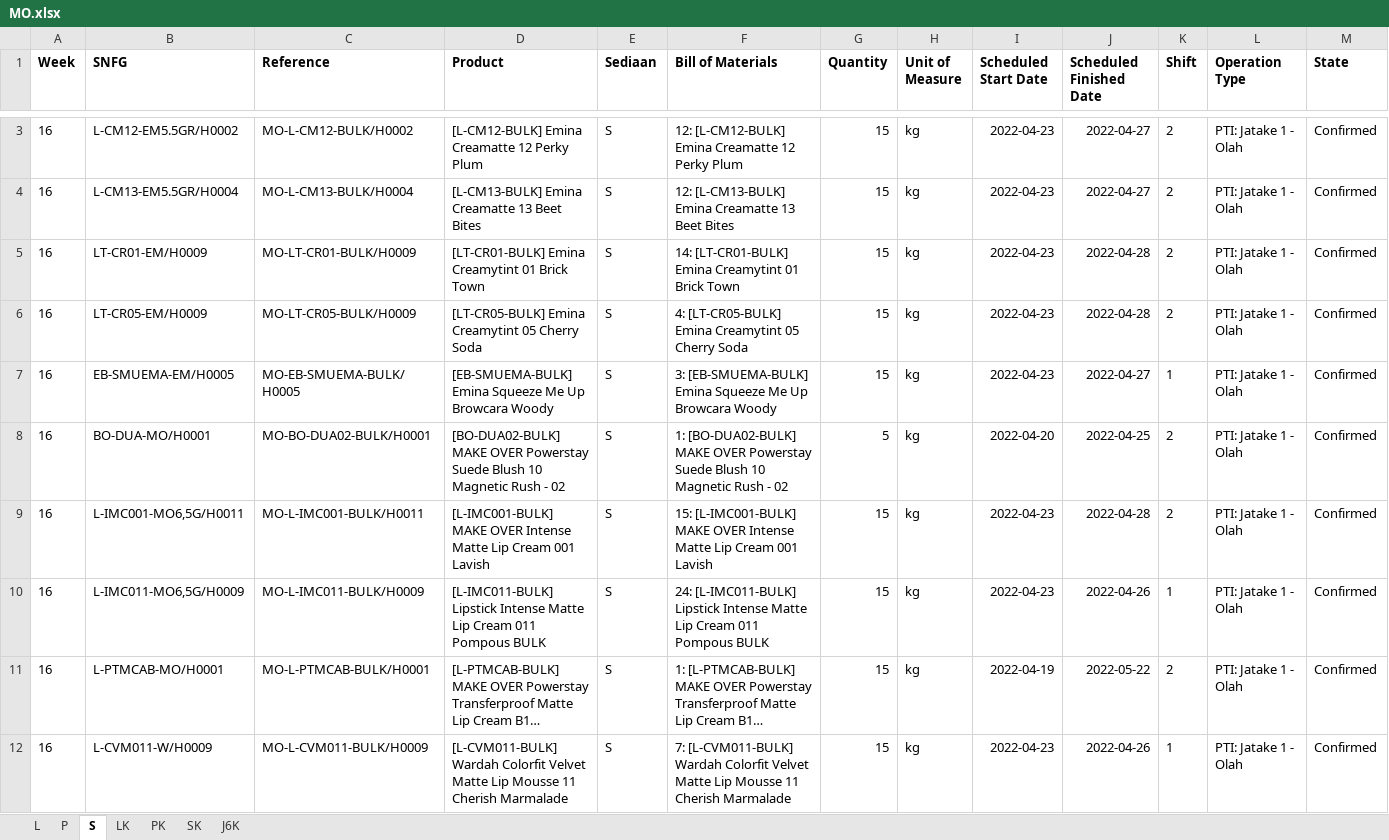
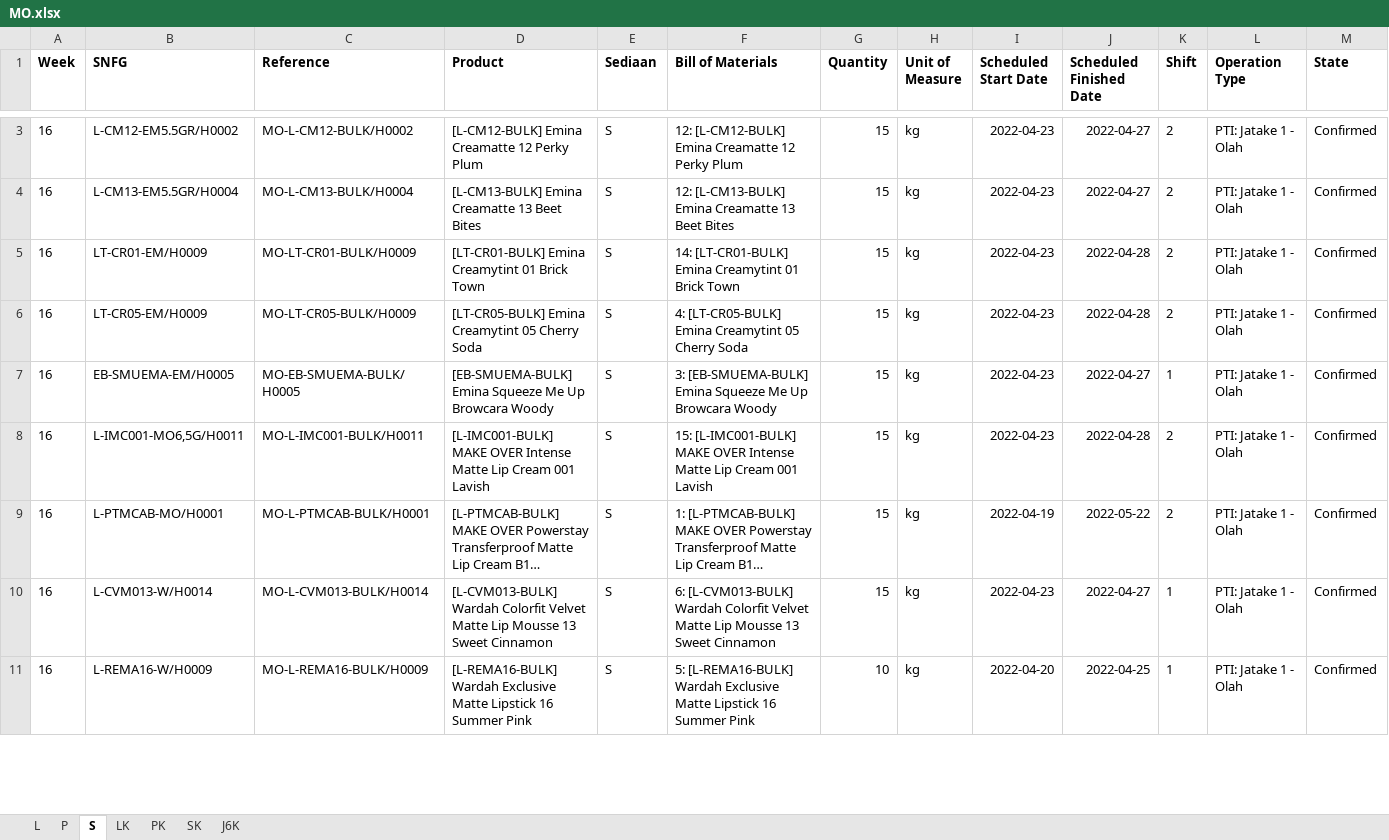
Before and after one commit to adifher/files, an Excel workbook: PARAGON/MO.xlsx, sheet S, drawn as a sheet; only a part is shown, gaps mark what is left out; the shorter side is filled out with more unchanged rows; long unchanged cells end in …; values as stored, in another font and other column widths than the file's, no borders; removed rows and columns are numbered as before the commit, all else as after; rows hold the shown columns only; the diff covers the shown part only; the diff names each change by its address in the sheet, - before the commit and + after, or states it on an @@ line.

```diff
--- a/PARAGON/MO.xlsx (sheet S)
+++ b/PARAGON/MO.xlsx (sheet S)
-row 8: 16 | BO-DUA-MO/H0001 | MO-BO-DUA02-BULK/H0001 | [BO-DUA02-BULK] MAKE OVER Powerstay Suede Blush 10 Magnetic Rush - 02 | S | 1: [BO-DUA02-BULK] MAKE OVER Powerstay Suede Blush 10 Magnetic Rush - 02 | 5 | kg | 2022-04-20 | 2022-04-25 | 2 | PTI: Jatake 1 - Olah | Confirmed
-row 10: 16 | L-IMC011-MO6,5G/H0009 | MO-L-IMC011-BULK/H0009 | [L-IMC011-BULK] Lipstick Intense Matte Lip Cream 011 Pompous BULK | S | 24: [L-IMC011-BULK] Lipstick Intense Matte Lip Cream 011 Pompous BULK | 15 | kg | 2022-04-23 | 2022-04-26 | 1 | PTI: Jatake 1 - Olah | Confirmed
-row 12: 16 | L-CVM011-W/H0009 | MO-L-CVM011-BULK/H0009 | [L-CVM011-BULK] Wardah Colorfit Velvet Matte Lip Mousse 11 Cherish Marmalade | S | 7: [L-CVM011-BULK] Wardah Colorfit Velvet Matte Lip Mousse 11 Cherish Marmalade | 15 | kg | 2022-04-23 | 2022-04-26 | 1 | PTI: Jatake 1 - Olah | Confirmed
```
Also changed, not shown: 2 added rows and 16 removed rows elsewhere in this sheet, sheet L, sheet PK, sheet LK, sheet SK, sheet J6K, sheet P.
